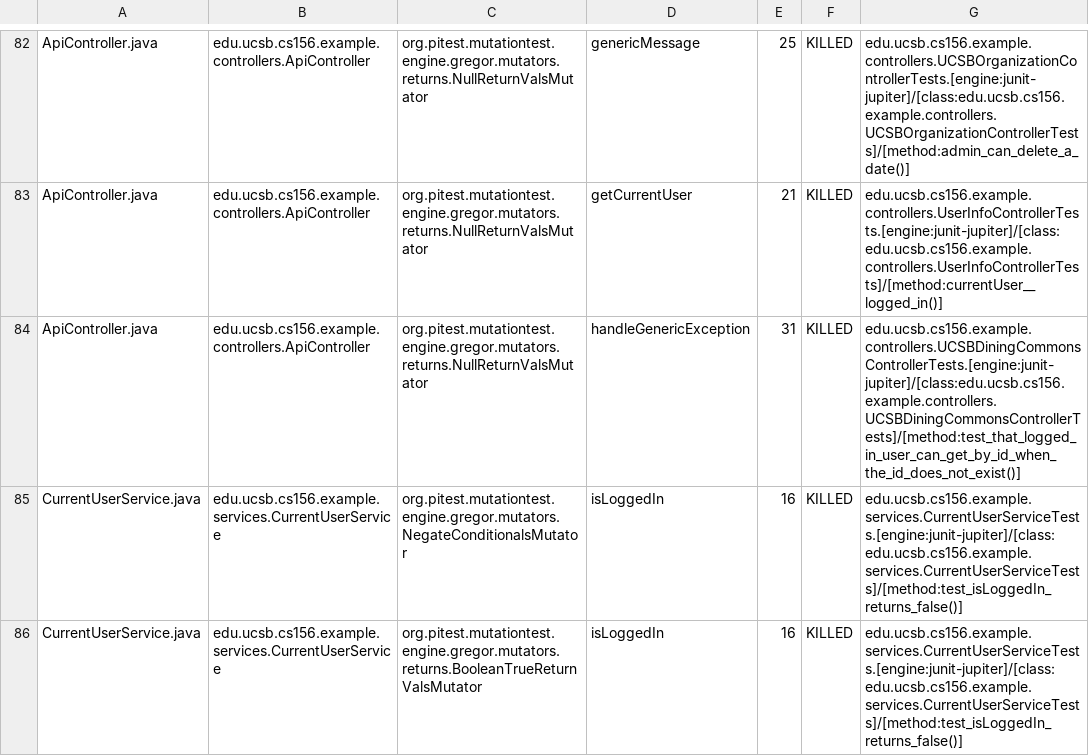
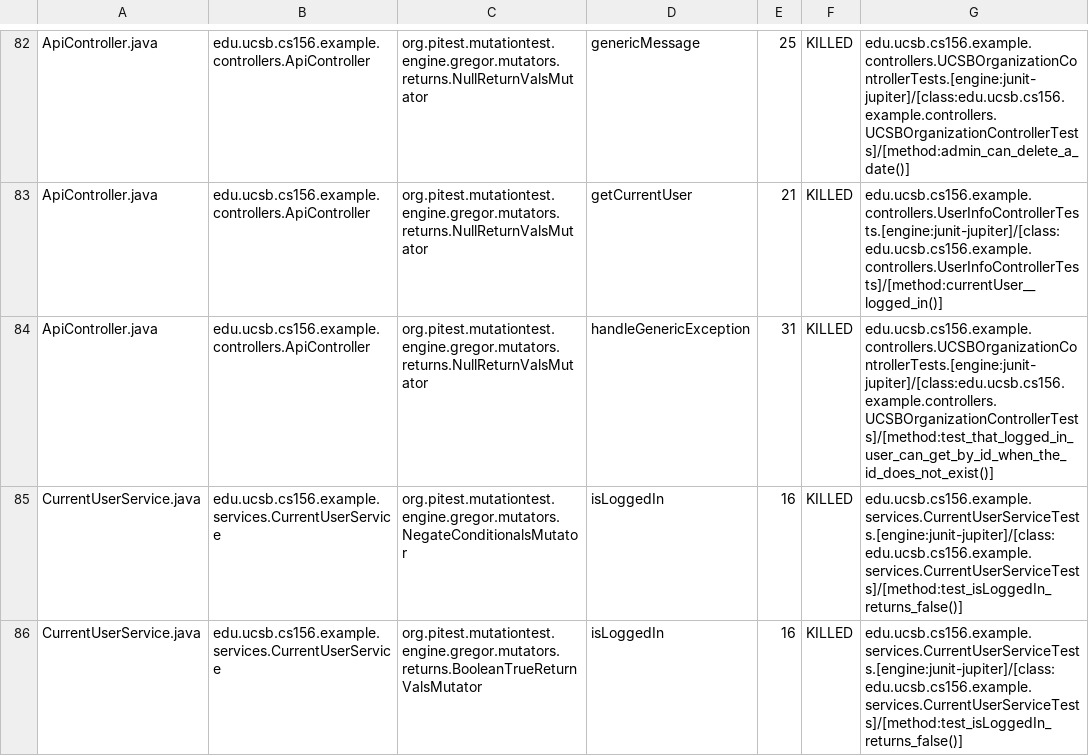
Before and after one commit to ucsb-cs156-f23/team02-f23-5pm-2, a CSV file: prs/58/pitest/mutations.csv, drawn as a sheet; only a part is shown, gaps mark what is left out.

Commit message:
Deploying to gh-pages from @ ucsb-cs156-f23/team02-f23-5pm-2@faaa7c516bbe2eac87a43b0d520d3d3a1de314f6 🚀

```diff
--- a/prs/58/pitest/mutations.csv
+++ b/prs/58/pitest/mutations.csv
@@ -83,3 +83,3 @@ ApiController.java,edu.ucsb.cs156.example.controllers.ApiController,org.pitest.m
 ApiController.java,edu.ucsb.cs156.example.controllers.ApiController,org.pitest.mutationtest.engine.gregor.mutators.returns.NullReturnValsMutator,getCurrentUser,21,KILLED,edu.ucsb.cs156.example.controllers.UserInfoControllerTests.[engine:junit-jupiter]/[class:edu.ucsb.cs156.example.controllers.UserInfoControllerTests]/[method:currentUser__logged_in()]
-ApiController.java,edu.ucsb.cs156.example.controllers.ApiController,org.pitest.mutationtest.engine.gregor.mutators.returns.NullReturnValsMutator,handleGenericException,31,KILLED,edu.ucsb.cs156.example.controllers.UCSBDiningCommonsControllerTests.[engine:junit-jupiter]/[class:edu.ucsb.cs156.example.controllers.UCSBDiningCommonsControllerTests]/[method:test_that_logged_in_user_can_get_by_id_when_the_id_does_not_exist()]
+ApiController.java,edu.ucsb.cs156.example.controllers.ApiController,org.pitest.mutationtest.engine.gregor.mutators.returns.NullReturnValsMutator,handleGenericException,31,KILLED,edu.ucsb.cs156.example.controllers.UCSBOrganizationControllerTests.[engine:junit-jupiter]/[class:edu.ucsb.cs156.example.controllers.UCSBOrganizationControllerTests]/[method:test_that_logged_in_user_can_get_by_id_when_the_id_does_not_exist()]
 CurrentUserService.java,edu.ucsb.cs156.example.services.CurrentUserService,org.pitest.mutationtest.engine.gregor.mutators.NegateConditionalsMutator,isLoggedIn,16,KILLED,edu.ucsb.cs156.example.services.CurrentUserServiceTests.[engine:junit-jupiter]/[class:edu.ucsb.cs156.example.services.CurrentUserServiceTests]/[method:test_isLoggedIn_returns_false()]
```
Also changed, not shown: 16 other files.
